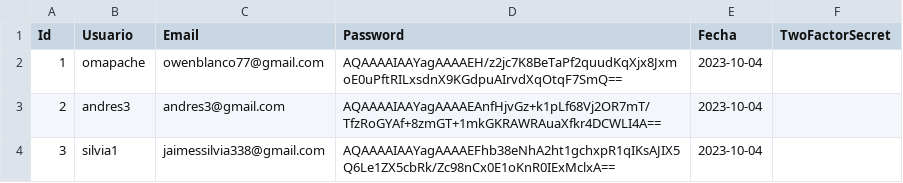
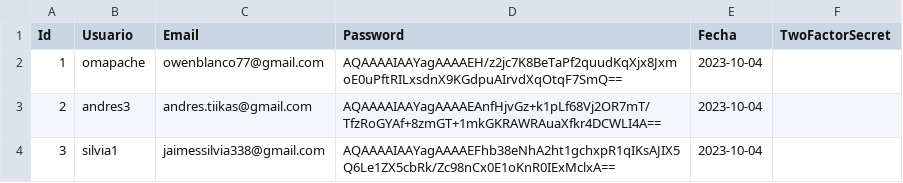
Before and after one commit to SilviaJaimes/Autenticacion-dos-pasos, a CSV file: Persistencia/Data/Csvs/User.csv, drawn as a sheet.

```diff
--- a/Persistencia/Data/Csvs/User.csv
+++ b/Persistencia/Data/Csvs/User.csv
@@ -2,3 +2,3 @@ Id,Usuario,Email,Password,Fecha,TwoFactorSecret
 1,omapache,owenblanco77@gmail.com,AQAAAAIAAYagAAAAEH/z2jc7K8BeTaPf2quudKqXjx8JxmoE0uPftRILxsdnX9KGdpuAIrvdXqOtqF7SmQ==,2023-10-04,
-2,andres3,andres3@gmail.com,AQAAAAIAAYagAAAAEAnfHjvGz+k1pLf68Vj2OR7mT/TfzRoGYAf+8zmGT+1mkGKRAWRAuaXfkr4DCWLI4A==,2023-10-04,
+2,andres3,andres.tiikas@gmail.com,AQAAAAIAAYagAAAAEAnfHjvGz+k1pLf68Vj2OR7mT/TfzRoGYAf+8zmGT+1mkGKRAWRAuaXfkr4DCWLI4A==,2023-10-04,
 3,silvia1,jaimessilvia338@gmail.com,AQAAAAIAAYagAAAAEFhb38eNhA2ht1gchxpR1qIKsAJIX5Q6Le1ZX5cbRk/Zc98nCx0E1oKnR0IExMclxA==,2023-10-04,
```
Also changed, not shown: 6 other files.
